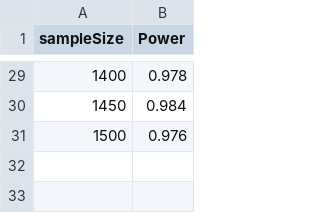
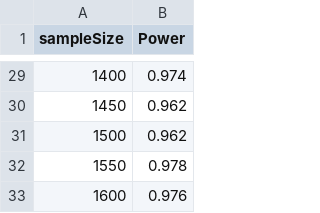
Before and after one commit to diegoleonbarido/flexbox-data-dump-analysis, a CSV file: PowerCalcs/output/SET1-noClusterLogs.csv, drawn as a sheet; only a part is shown, gaps mark what is left out; the diff covers the shown part only.

```diff
--- a/PowerCalcs/output/SET1-noClusterLogs.csv
+++ b/PowerCalcs/output/SET1-noClusterLogs.csv
@@ -29,3 +29,5 @@
-1400,0.978
-1450,0.984
-1500,0.976
+1400,0.974
+1450,0.962
+1500,0.962
+1550,0.978
+1600,0.976
```
Also changed, not shown: 27 edited cells elsewhere in this file, PowerCalcs/output/SET1-clusterLevels.csv, PowerCalcs/output/SET1-clusterLogs.csv, 11 other files.
